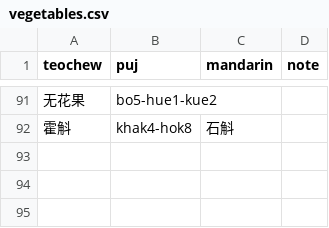
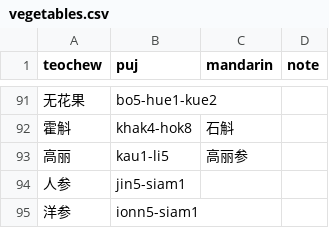
Before and after one commit to pujdict/pujbase, a CSV file: data/phrases/vegetables.csv, drawn as a sheet; only a part is shown, gaps mark what is left out.

```diff
--- a/data/phrases/vegetables.csv
+++ b/data/phrases/vegetables.csv
@@ -92 +92,4 @@ teochew,puj,mandarin,note
 霍斛,khak4-hok8,石斛,
+高丽,kau1-li5,高丽参,
+人参,jin5-siam1,,
+洋参,ionn5-siam1,,
```
Also changed, not shown: data/phrases/specialties.csv, data/phrases/verbs.csv, 1 other file.
